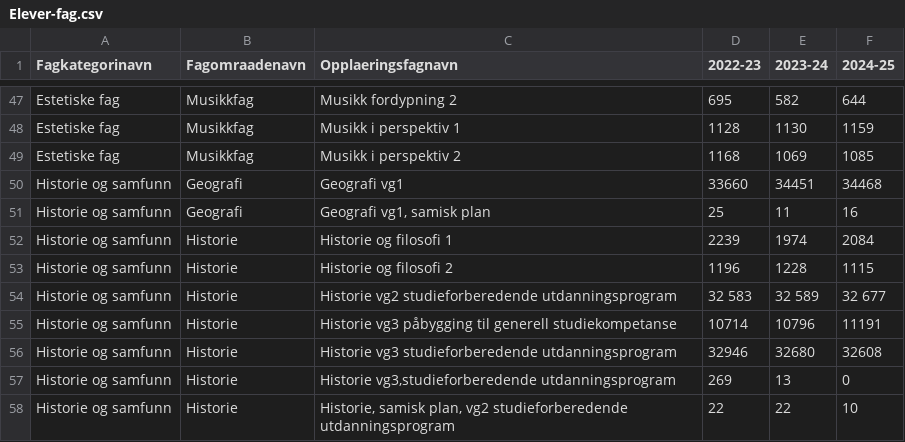
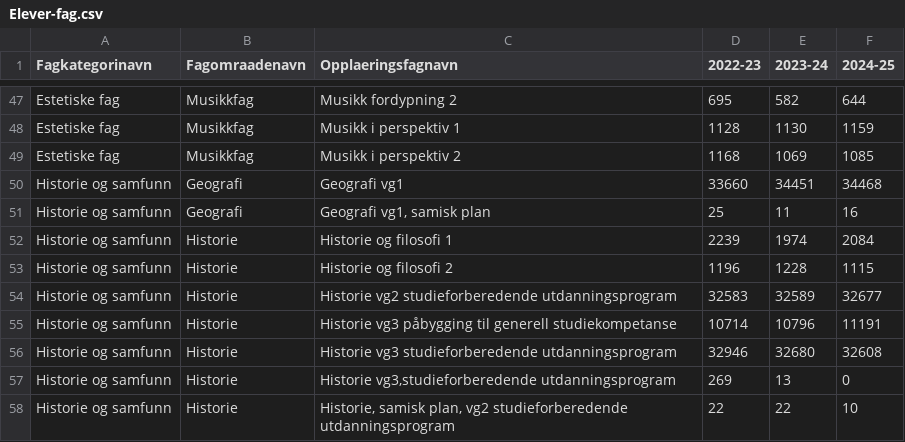
Before and after one commit to johanhake/it2-kodeekssempler-25-26, a CSV file: heldagsprøver/V26/Øving/Eksamen_H25/Elever-fag.csv, drawn as a sheet; only a part is shown, gaps mark what is left out.

Commit message:
Da tror jeg csv filen skal være kurert...

```diff
--- a/heldagsprøver/V26/Øving/Eksamen_H25/Elever-fag.csv
+++ b/heldagsprøver/V26/Øving/Eksamen_H25/Elever-fag.csv
@@ -53,3 +53,3 @@ Historie og samfunn,Historie,Historie og filosofi 1,2239,1974,2084
 Historie og samfunn,Historie,Historie og filosofi 2,1196,1228,1115
-Historie og samfunn,Historie,Historie vg2 studieforberedende utdanningsprogram,32 583,32 589,32 677
+Historie og samfunn,Historie,Historie vg2 studieforberedende utdanningsprogram,32583,32589,32677
 Historie og samfunn,Historie,Historie vg3 påbygging til generell studiekompetanse,10714,10796,11191
```
